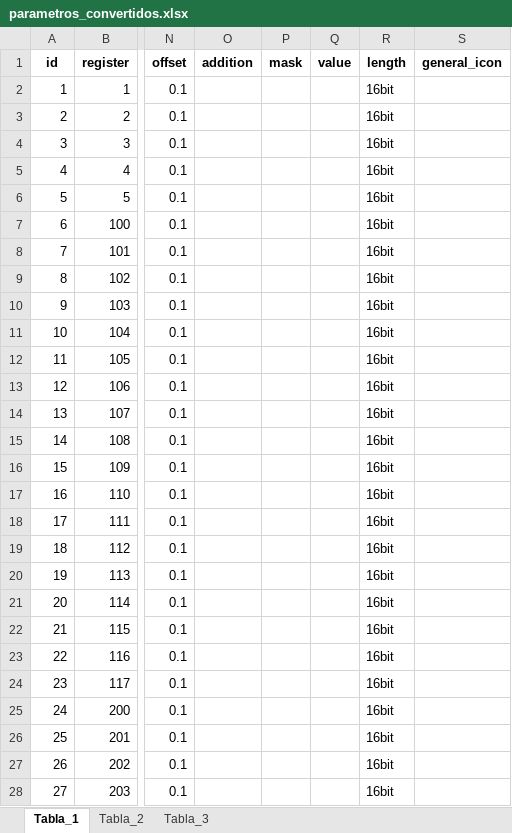
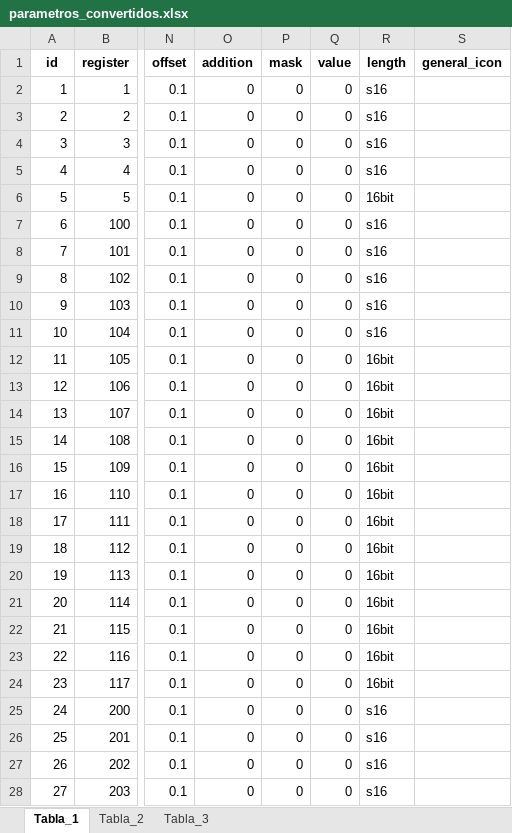
Before and after one commit to Samael312/1toolConverter, an Excel workbook: 1toolConverter_local/parametros_convertidos.xlsx, sheet Tabla_1, drawn as a sheet; only a part is shown, gaps mark what is left out; values as stored, in another font and other column widths than the file's, no borders; the diff covers the shown part only; the diff names each change by its address in the sheet, - before the commit and + after, or states it on an @@ line.

Commit message:
Length classification

```diff
--- a/1toolConverter_local/parametros_convertidos.xlsx (sheet Tabla_1)
+++ b/1toolConverter_local/parametros_convertidos.xlsx (sheet Tabla_1)
-O2:O28 (addition): (empty)
+O2:O28 (addition): 0
-P2:P28 (mask): (empty)
+P2:P28 (mask): 0
-Q2:Q28 (value): (empty)
+Q2:Q28 (value): 0
-R2:R5 (length): 16bit
+R2:R5 (length): s16
-R7:R11 (length): 16bit
+R7:R11 (length): s16
-R25:R28 (length): 16bit
+R25:R28 (length): s16
```
Also changed, not shown: 457 edited cells elsewhere in this sheet, sheet Tabla_3, sheet Tabla_2, 2 other files.
